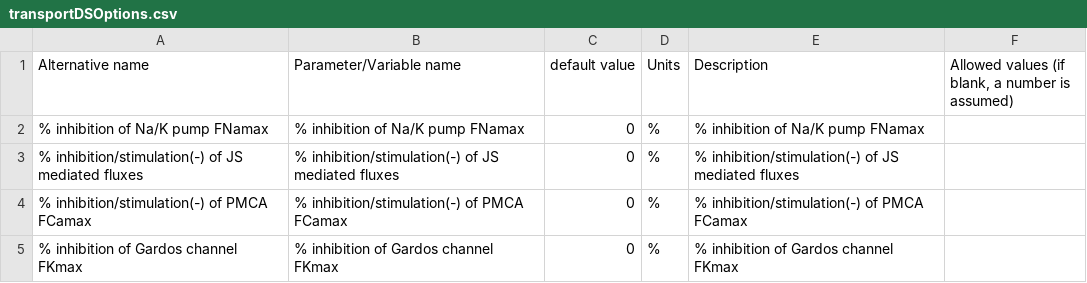
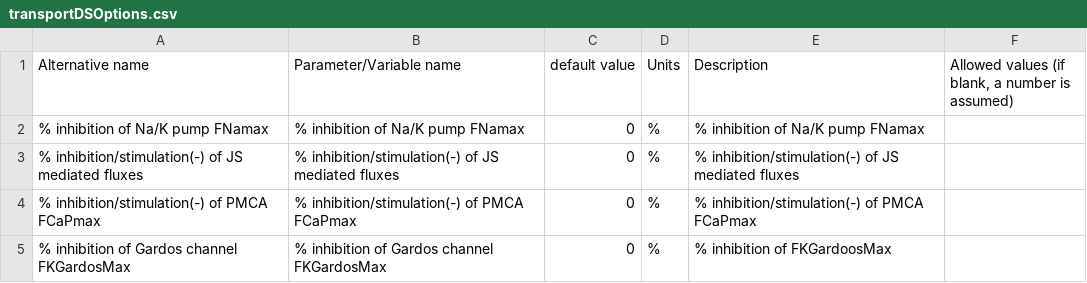
Before and after one commit to sdrogers/redcellmodeljava, a CSV file: RedBloodCellModel/src/SettingFiles/transportDSOptions.csv, drawn as a sheet.

Commit message:
changed transport

```diff
--- a/RedBloodCellModel/src/SettingFiles/transportDSOptions.csv
+++ b/RedBloodCellModel/src/SettingFiles/transportDSOptions.csv
@@ -3,3 +3,3 @@ Alternative name,Parameter/Variable name,default value,Units,Description,"Allowe
 % inhibition/stimulation(-) of JS mediated fluxes,% inhibition/stimulation(-) of JS mediated fluxes,0,%,"% inhibition/stimulation(-) of JS mediated fluxes",
-% inhibition/stimulation(-) of PMCA FCamax,% inhibition/stimulation(-) of PMCA FCamax,0,%,% inhibition/stimulation(-) of PMCA FCamax,
-% inhibition of Gardos channel FKmax,% inhibition of Gardos channel FKmax,0,%,"% inhibition of Gardos channel FKmax",
+% inhibition/stimulation(-) of PMCA FCaPmax,% inhibition/stimulation(-) of PMCA FCaPmax,0,%,% inhibition/stimulation(-) of PMCA FCaPmax,
+% inhibition of Gardos channel FKGardosMax,% inhibition of Gardos channel FKGardosMax,0,%,"% inhibition of FKGardoosMax",
```
Also changed, not shown: 1 other file.
